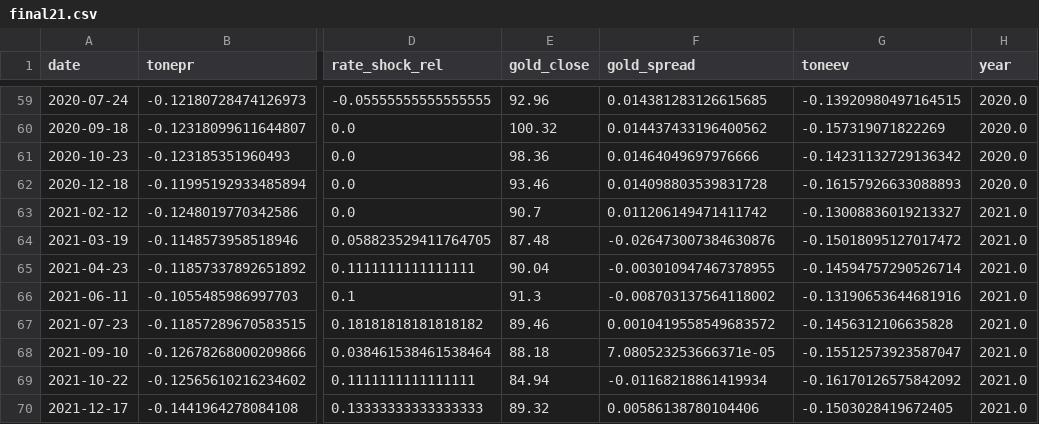
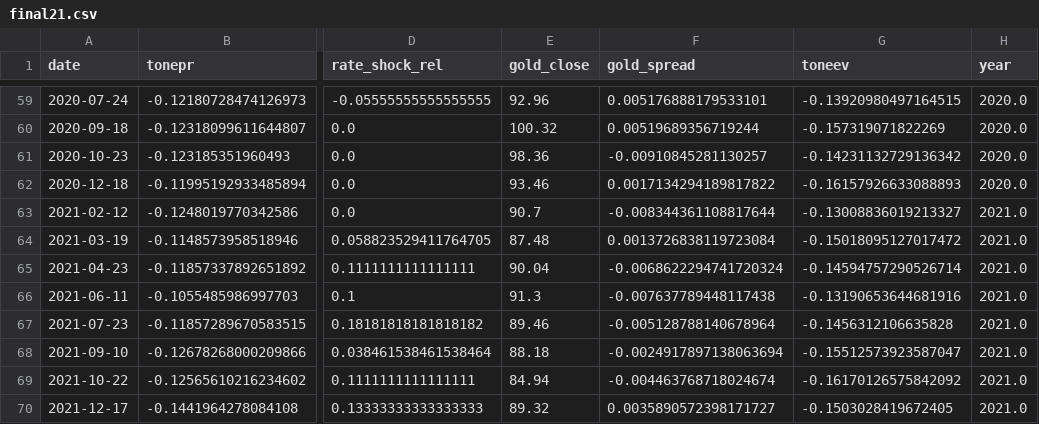
Before and after one commit to GungnirAP/Thesis, a CSV file: data/final21.csv, drawn as a sheet; only a part is shown, gaps mark what is left out; the diff covers the shown part only; the diff names each change by its address in the sheet, - before the commit and + after, or states it on an @@ line.

```diff
--- a/data/final21.csv
+++ b/data/final21.csv
-F59 (gold_spread): 0.014381283126615685
+F59 (gold_spread): 0.005176888179533101
-F60 (gold_spread): 0.014437433196400562
+F60 (gold_spread): 0.00519689356719244
-F61 (gold_spread): 0.01464049697976666
+F61 (gold_spread): -0.00910845281130257
-F62 (gold_spread): 0.014098803539831728
+F62 (gold_spread): 0.0017134294189817822
-F63 (gold_spread): 0.011206149471411742
+F63 (gold_spread): -0.008344361108817644
-F64 (gold_spread): -0.026473007384630876
+F64 (gold_spread): 0.0013726838119723084
-F65 (gold_spread): -0.003010947467378955
+F65 (gold_spread): -0.0068622294741720324
-F66 (gold_spread): -0.008703137564118002
+F66 (gold_spread): -0.007637789448117438
-F67 (gold_spread): 0.0010419558549683572
+F67 (gold_spread): -0.005128788140678964
-F68 (gold_spread): 7.080523253666371e-05
+F68 (gold_spread): -0.0024917897138063694
-F69 (gold_spread): -0.01168218861419934
+F69 (gold_spread): -0.004463768718024674
-F70 (gold_spread): 0.00586138780104406
+F70 (gold_spread): 0.0035890572398171727
```
Also changed, not shown: 53 edited cells elsewhere in this file, data/final21_normalized.csv, 37 other files.
